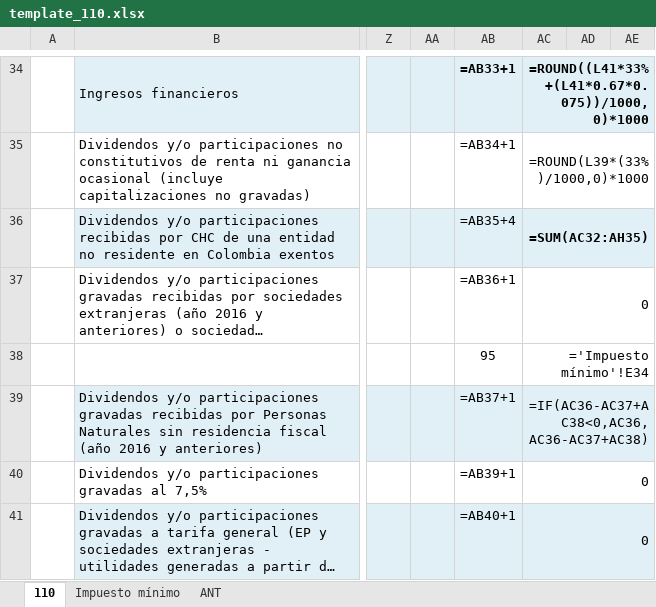
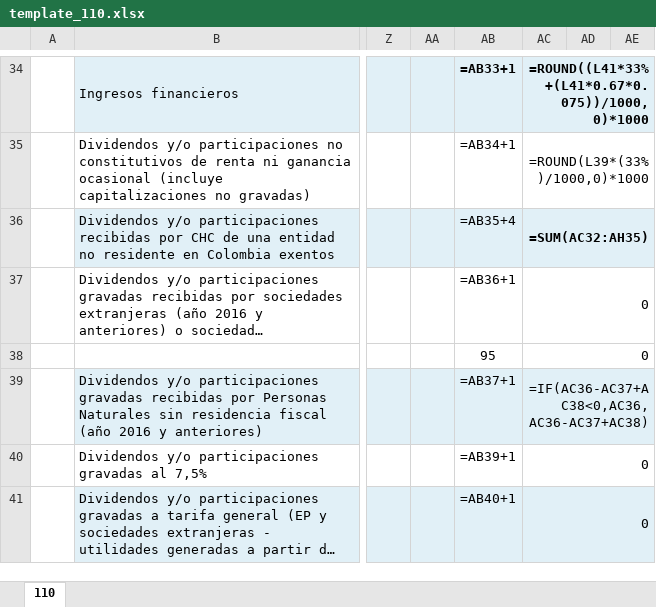
Before and after one commit to herramientascontables31-prog/exogena-dian-2025, an Excel workbook: docs/template_110.xlsx, sheet 110, drawn as a sheet; only a part is shown, gaps mark what is left out; long unchanged cells end in …; values as stored, in another font and other column widths than the file's, no borders; formulas without a stored value are shown as written; the diff names each change by its address in the sheet, - before the commit and + after, or states it on an @@ line.

```diff
--- a/docs/template_110.xlsx (sheet 110)
+++ b/docs/template_110.xlsx (sheet 110)
-sheet tab: Impuesto mínimo
-sheet tab: ANT
-AC38: ='Impuesto mínimo'!E34
+AC38: 0
```
Also changed, not shown: 2 other files.
